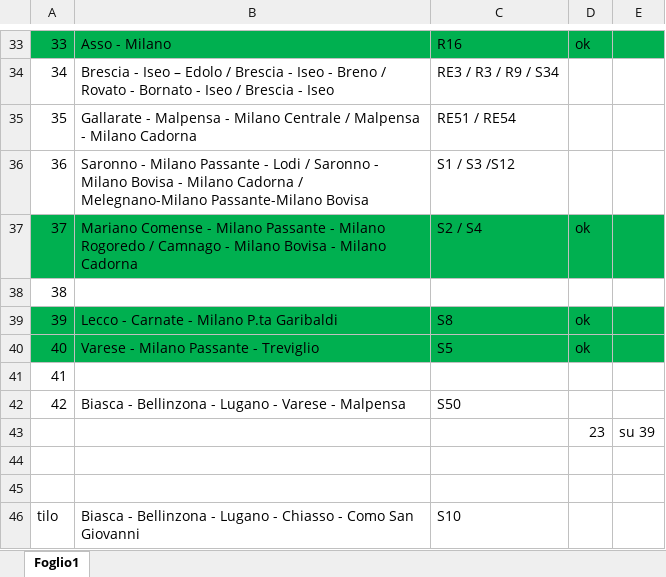
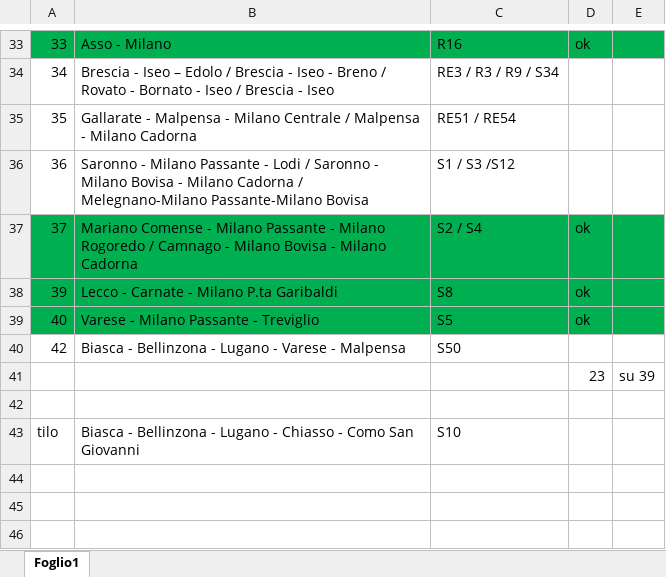
Before and after one commit to Tommiganci/Trenord_monitor, an Excel workbook: direttrici/direttrici.xlsx, sheet Foglio1, drawn as a sheet; only a part is shown, gaps mark what is left out; values as stored, in another font and other column widths than the file's, no borders; the diff names each change by its address in the sheet, - before the commit and + after, or states it on an @@ line.

Commit message:
dir 32 e 40

```diff
--- a/direttrici/direttrici.xlsx (sheet Foglio1)
+++ b/direttrici/direttrici.xlsx (sheet Foglio1)
-row 38: 38
-row 41: 41
-row 44: (empty)
```
Also changed, not shown: formulas that keep their value.
